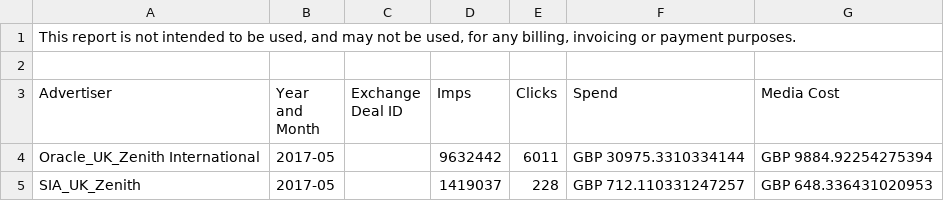
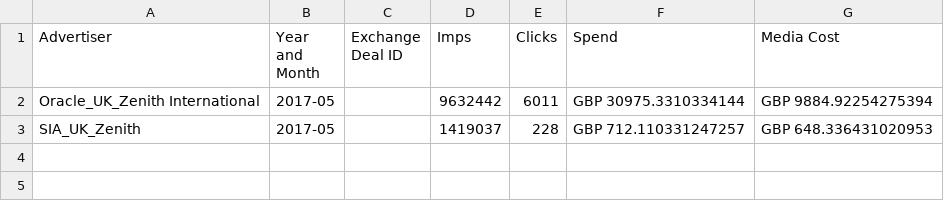
Before and after one commit to samyuhsuan/GitHub-Python, a CSV file: Project/Advertiser spend/RF_0517.csv, drawn as a sheet; the diff names each change by its address in the sheet, - before the commit and + after, or states it on an @@ line.

```diff
--- a/Project/Advertiser spend/RF_0517.csv
+++ b/Project/Advertiser spend/RF_0517.csv
-row 1: This report is not intended to be used, and may not be used, for any billing, invoicing or payment purposes.
-row 2: (empty)
```
Also changed, not shown: Project/Advertiser spend/RF_0117_0417.csv, Project/Advertiser spend/RF_0617.csv, 19 other files.
